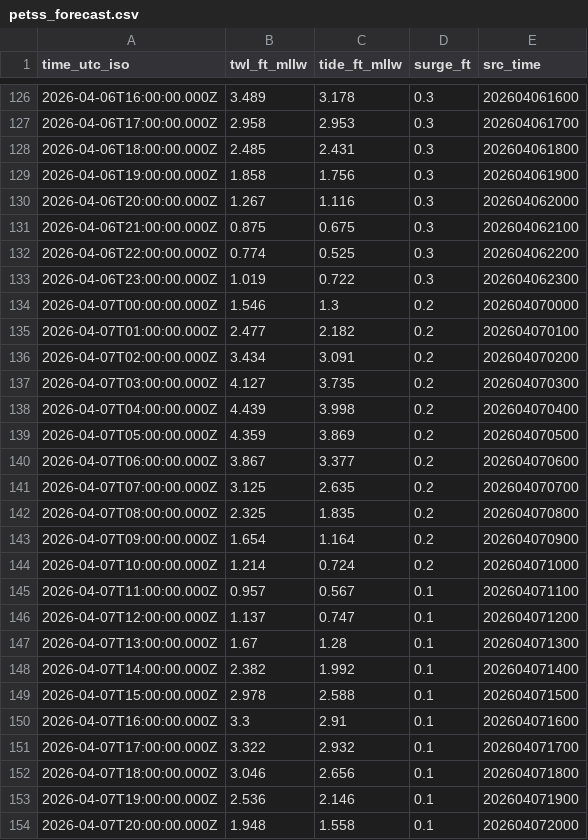
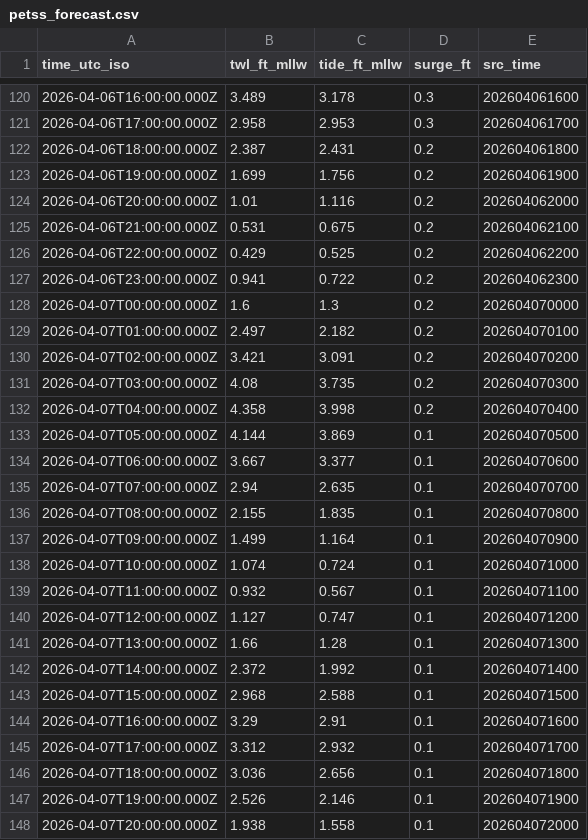
Before and after one commit to hondrospj/SeaIsle, a CSV file: data/petss_forecast.csv, drawn as a sheet; only a part is shown, gaps mark what is left out; the diff covers the shown part only.

```diff
--- a/data/petss_forecast.csv
+++ b/data/petss_forecast.csv
@@ -127,28 +121,28 @@ time_utc_iso,twl_ft_mllw,tide_ft_mllw,surge_ft,src_time
 2026-04-06T17:00:00.000Z,2.958,2.953,0.3,202604061700
-2026-04-06T18:00:00.000Z,2.485,2.431,0.3,202604061800
-2026-04-06T19:00:00.000Z,1.858,1.756,0.3,202604061900
-2026-04-06T20:00:00.000Z,1.267,1.116,0.3,202604062000
-2026-04-06T21:00:00.000Z,0.875,0.675,0.3,202604062100
-2026-04-06T22:00:00.000Z,0.774,0.525,0.3,202604062200
-2026-04-06T23:00:00.000Z,1.019,0.722,0.3,202604062300
-2026-04-07T00:00:00.000Z,1.546,1.3,0.2,202604070000
-2026-04-07T01:00:00.000Z,2.477,2.182,0.2,202604070100
-2026-04-07T02:00:00.000Z,3.434,3.091,0.2,202604070200
-2026-04-07T03:00:00.000Z,4.127,3.735,0.2,202604070300
-2026-04-07T04:00:00.000Z,4.439,3.998,0.2,202604070400
-2026-04-07T05:00:00.000Z,4.359,3.869,0.2,202604070500
-2026-04-07T06:00:00.000Z,3.867,3.377,0.2,202604070600
-2026-04-07T07:00:00.000Z,3.125,2.635,0.2,202604070700
-2026-04-07T08:00:00.000Z,2.325,1.835,0.2,202604070800
-2026-04-07T09:00:00.000Z,1.654,1.164,0.2,202604070900
-2026-04-07T10:00:00.000Z,1.214,0.724,0.2,202604071000
-2026-04-07T11:00:00.000Z,0.957,0.567,0.1,202604071100
-2026-04-07T12:00:00.000Z,1.137,0.747,0.1,202604071200
-2026-04-07T13:00:00.000Z,1.67,1.28,0.1,202604071300
-2026-04-07T14:00:00.000Z,2.382,1.992,0.1,202604071400
-2026-04-07T15:00:00.000Z,2.978,2.588,0.1,202604071500
-2026-04-07T16:00:00.000Z,3.3,2.91,0.1,202604071600
-2026-04-07T17:00:00.000Z,3.322,2.932,0.1,202604071700
-2026-04-07T18:00:00.000Z,3.046,2.656,0.1,202604071800
-2026-04-07T19:00:00.000Z,2.536,2.146,0.1,202604071900
-2026-04-07T20:00:00.000Z,1.948,1.558,0.1,202604072000
+2026-04-06T18:00:00.000Z,2.387,2.431,0.2,202604061800
+2026-04-06T19:00:00.000Z,1.699,1.756,0.2,202604061900
+2026-04-06T20:00:00.000Z,1.01,1.116,0.2,202604062000
+2026-04-06T21:00:00.000Z,0.531,0.675,0.2,202604062100
+2026-04-06T22:00:00.000Z,0.429,0.525,0.2,202604062200
+2026-04-06T23:00:00.000Z,0.941,0.722,0.2,202604062300
+2026-04-07T00:00:00.000Z,1.6,1.3,0.2,202604070000
+2026-04-07T01:00:00.000Z,2.497,2.182,0.2,202604070100
+2026-04-07T02:00:00.000Z,3.421,3.091,0.2,202604070200
+2026-04-07T03:00:00.000Z,4.08,3.735,0.2,202604070300
+2026-04-07T04:00:00.000Z,4.358,3.998,0.2,202604070400
+2026-04-07T05:00:00.000Z,4.144,3.869,0.1,202604070500
+2026-04-07T06:00:00.000Z,3.667,3.377,0.1,202604070600
+2026-04-07T07:00:00.000Z,2.94,2.635,0.1,202604070700
+2026-04-07T08:00:00.000Z,2.155,1.835,0.1,202604070800
+2026-04-07T09:00:00.000Z,1.499,1.164,0.1,202604070900
+2026-04-07T10:00:00.000Z,1.074,0.724,0.1,202604071000
+2026-04-07T11:00:00.000Z,0.932,0.567,0.1,202604071100
+2026-04-07T12:00:00.000Z,1.127,0.747,0.1,202604071200
+2026-04-07T13:00:00.000Z,1.66,1.28,0.1,202604071300
+2026-04-07T14:00:00.000Z,2.372,1.992,0.1,202604071400
+2026-04-07T15:00:00.000Z,2.968,2.588,0.1,202604071500
+2026-04-07T16:00:00.000Z,3.29,2.91,0.1,202604071600
+2026-04-07T17:00:00.000Z,3.312,2.932,0.1,202604071700
+2026-04-07T18:00:00.000Z,3.036,2.656,0.1,202604071800
+2026-04-07T19:00:00.000Z,2.526,2.146,0.1,202604071900
+2026-04-07T20:00:00.000Z,1.938,1.558,0.1,202604072000
```
Also changed, not shown: 6 added rows, 6 removed rows and 91 edited cells elsewhere in this file, 3 other files.
